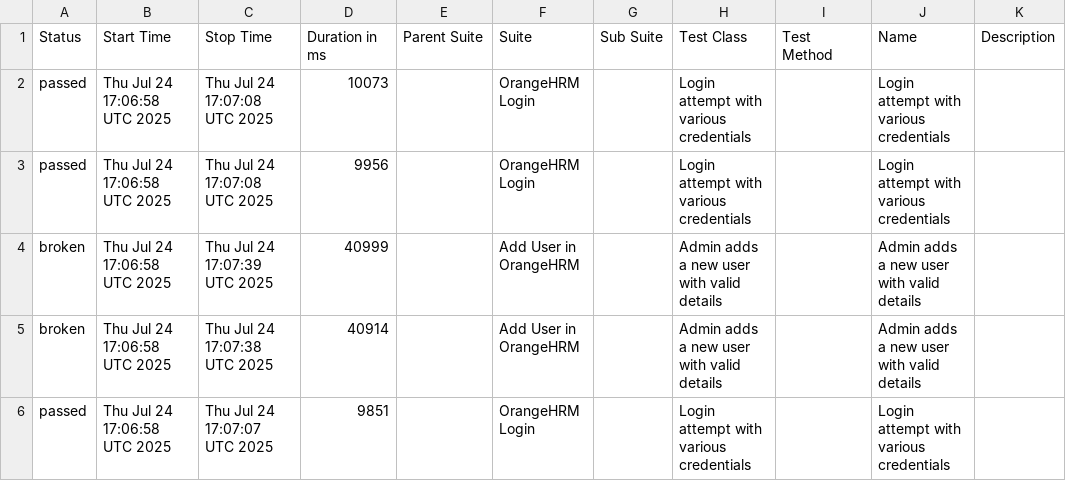
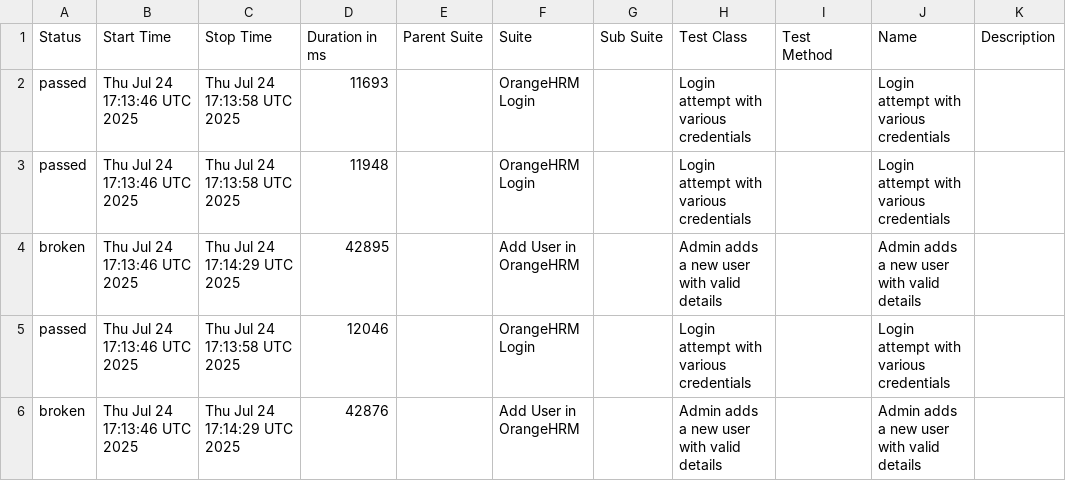
Before and after one commit to ajaysuryavamshi/all-about-cucumber, a CSV file: data/suites.csv, drawn as a sheet.

```diff
--- a/data/suites.csv
+++ b/data/suites.csv
@@ -1,6 +1,6 @@
 "Status","Start Time","Stop Time","Duration in ms","Parent Suite","Suite","Sub Suite","Test Class","Test Method","Name","Description"
-"passed","Thu Jul 24 17:06:58 UTC 2025","Thu Jul 24 17:07:08 UTC 2025","10073","","OrangeHRM Login","","Login attempt with various credentials","","Login attempt with various credentials",""
-"passed","Thu Jul 24 17:06:58 UTC 2025","Thu Jul 24 17:07:08 UTC 2025","9956","","OrangeHRM Login","","Login attempt with various credentials","","Login attempt with various credentials",""
-"broken","Thu Jul 24 17:06:58 UTC 2025","Thu Jul 24 17:07:39 UTC 2025","40999","","Add User in OrangeHRM","","Admin adds a new user with valid details","","Admin adds a new user with valid details",""
-"broken","Thu Jul 24 17:06:58 UTC 2025","Thu Jul 24 17:07:38 UTC 2025","40914","","Add User in OrangeHRM","","Admin adds a new user with valid details","","Admin adds a new user with valid details",""
-"passed","Thu Jul 24 17:06:58 UTC 2025","Thu Jul 24 17:07:07 UTC 2025","9851","","OrangeHRM Login","","Login attempt with various credentials","","Login attempt with various credentials",""
+"passed","Thu Jul 24 17:13:46 UTC 2025","Thu Jul 24 17:13:58 UTC 2025","11693","","OrangeHRM Login","","Login attempt with various credentials","","Login attempt with various credentials",""
+"passed","Thu Jul 24 17:13:46 UTC 2025","Thu Jul 24 17:13:58 UTC 2025","11948","","OrangeHRM Login","","Login attempt with various credentials","","Login attempt with various credentials",""
+"broken","Thu Jul 24 17:13:46 UTC 2025","Thu Jul 24 17:14:29 UTC 2025","42895","","Add User in OrangeHRM","","Admin adds a new user with valid details","","Admin adds a new user with valid details",""
+"passed","Thu Jul 24 17:13:46 UTC 2025","Thu Jul 24 17:13:58 UTC 2025","12046","","OrangeHRM Login","","Login attempt with various credentials","","Login attempt with various credentials",""
+"broken","Thu Jul 24 17:13:46 UTC 2025","Thu Jul 24 17:14:29 UTC 2025","42876","","Add User in OrangeHRM","","Admin adds a new user with valid details","","Admin adds a new user with valid details",""
```
Also changed, not shown: 32 other files.
